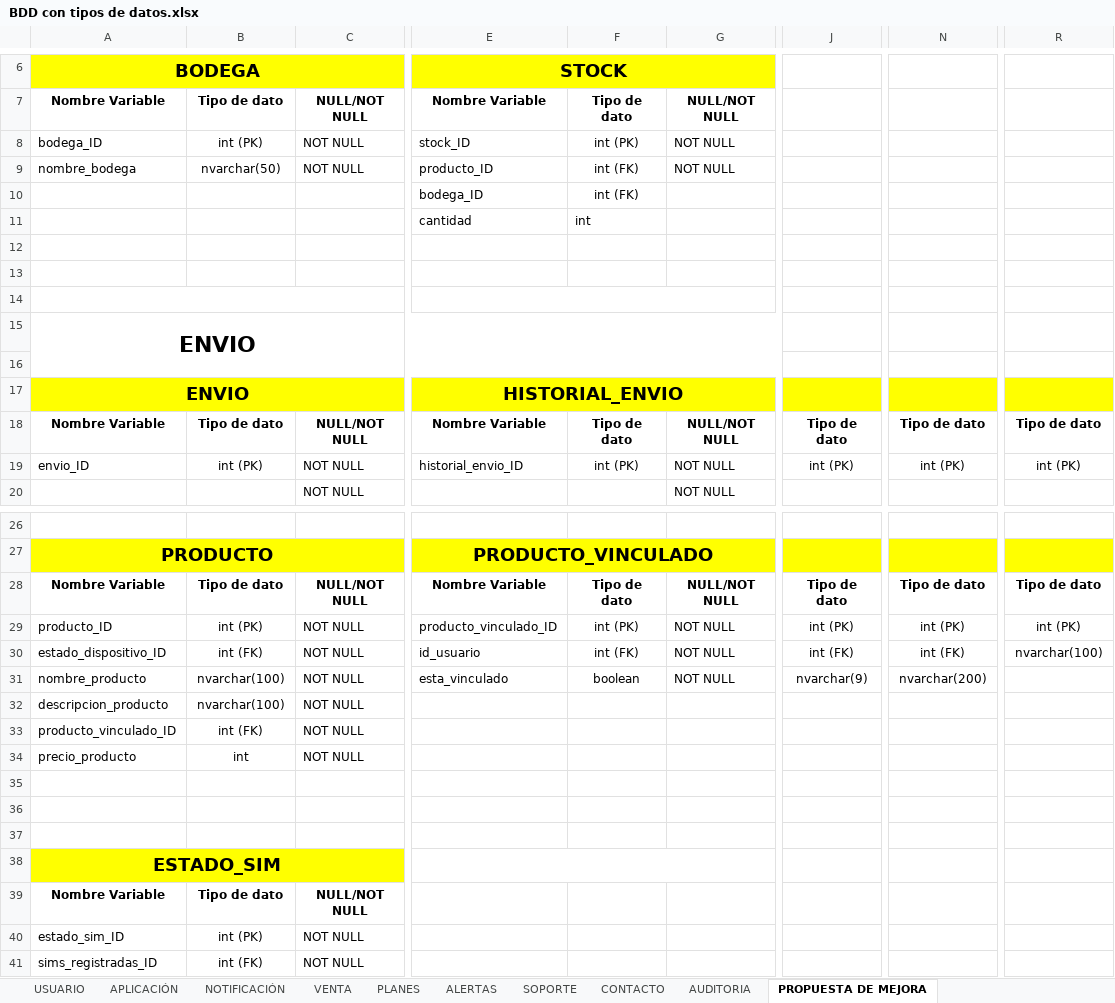
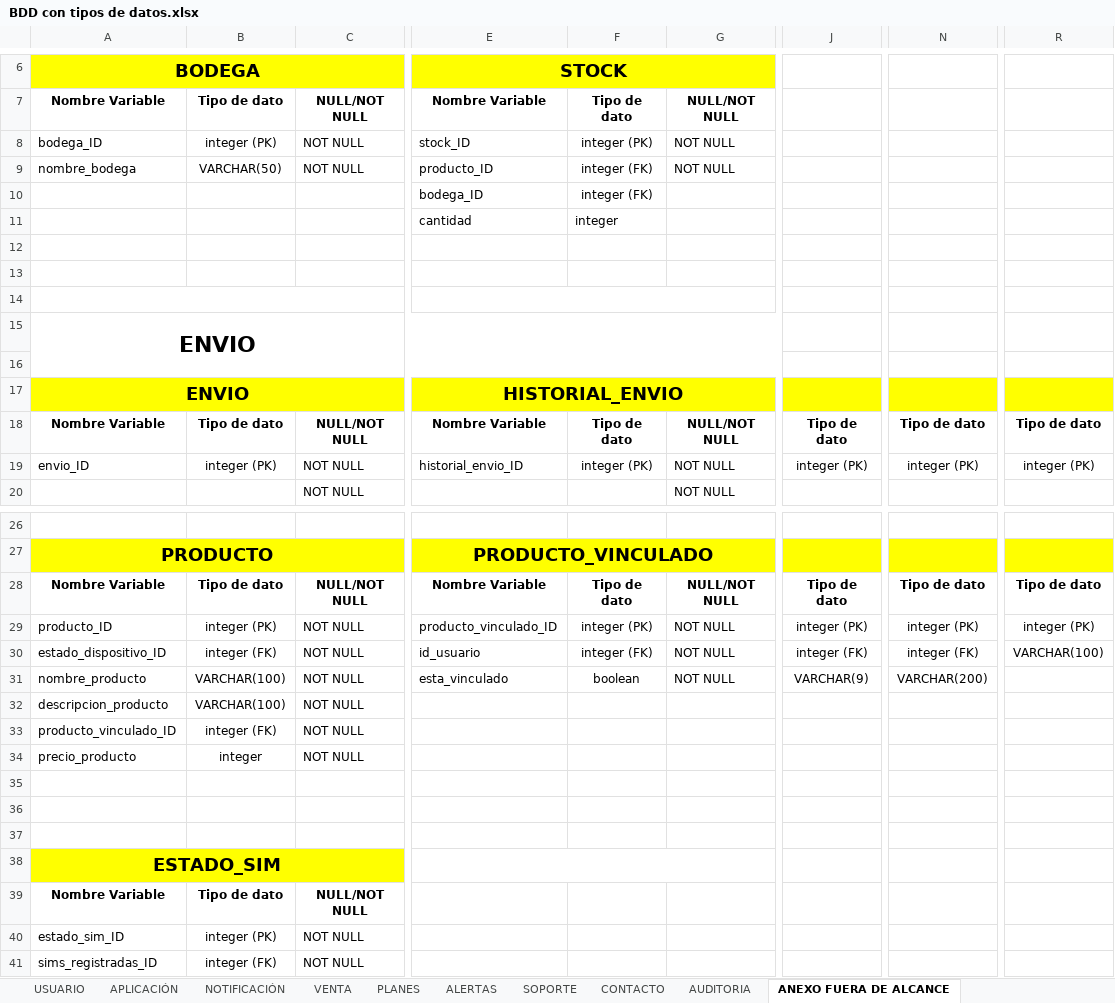
Before and after one commit to Mtipla/EMRGEN, an Excel workbook: Fase 2/Evidencias Proyecto/Evidencias de documentación/4.1 Diccionario de Datos - Modelo de Dominio/BDD con tipos de datos.xlsx, sheet ANEXO FUERA DE ALCANCE, drawn as a sheet; only a part is shown, gaps mark what is left out; values as stored, in another font and other column widths than the file's, no borders; charts and pictures not drawn; the diff names each change by its address in the sheet, - before the commit and + after, or states it on an @@ line.

```diff
--- a/Fase 2/Evidencias Proyecto/Evidencias de documentación/4.1 Diccionario de Datos - Modelo de Dominio/BDD con tipos de datos.xlsx (sheet ANEXO FUERA DE ALCANCE)
+++ b/Fase 2/Evidencias Proyecto/Evidencias de documentación/4.1 Diccionario de Datos - Modelo de Dominio/BDD con tipos de datos.xlsx (sheet ANEXO FUERA DE ALCANCE)
-sheet tab: PROPUESTA DE MEJORA
+sheet tab: ANEXO FUERA DE ALCANCE
-B8: int (PK)
+B8: integer (PK)
-F8: int (PK)
+F8: integer (PK)
-B9: nvarchar(50)
+B9: VARCHAR(50)
-F9:F10: int (FK)
+F9:F10: integer (FK)
-F11: int
+F11: integer
-B19: int (PK)
+B19: integer (PK)
-F19: int (PK)
+F19: integer (PK)
-J19: int (PK)
+J19: integer (PK)
-N19: int (PK)
+N19: integer (PK)
-R19: int (PK)
+R19: integer (PK)
-B29: int (PK)
+B29: integer (PK)
-F29: int (PK)
+F29: integer (PK)
-J29: int (PK)
+J29: integer (PK)
-N29: int (PK)
+N29: integer (PK)
-R29: int (PK)
+R29: integer (PK)
-B30: int (FK)
+B30: integer (FK)
-F30: int (FK)
+F30: integer (FK)
-J30: int (FK)
+J30: integer (FK)
-N30: int (FK)
+N30: integer (FK)
-R30: nvarchar(100)
+R30: VARCHAR(100)
-B31:B32: nvarchar(100)
+B31:B32: VARCHAR(100)
-J31: nvarchar(9)
+J31: VARCHAR(9)
-N31: nvarchar(200)
+N31: VARCHAR(200)
-B33: int (FK)
+B33: integer (FK)
-B34: int
+B34: integer
-B40: int (PK)
+B40: integer (PK)
-B41: int (FK)
+B41: integer (FK)
```
Also changed, not shown: sheet USUARIO, sheet ALERTAS, sheet CONTACTO, sheet SOPORTE, sheet AUDITORIA, sheet NOTIFICACIÓN, 3 more sheets, charts or pictures, Fase 2/Evidencias Proyecto/Evidencias de documentación/_verificacion_2026-10-17/Matriz de verificación cruzada.xlsx, 4 other files.
